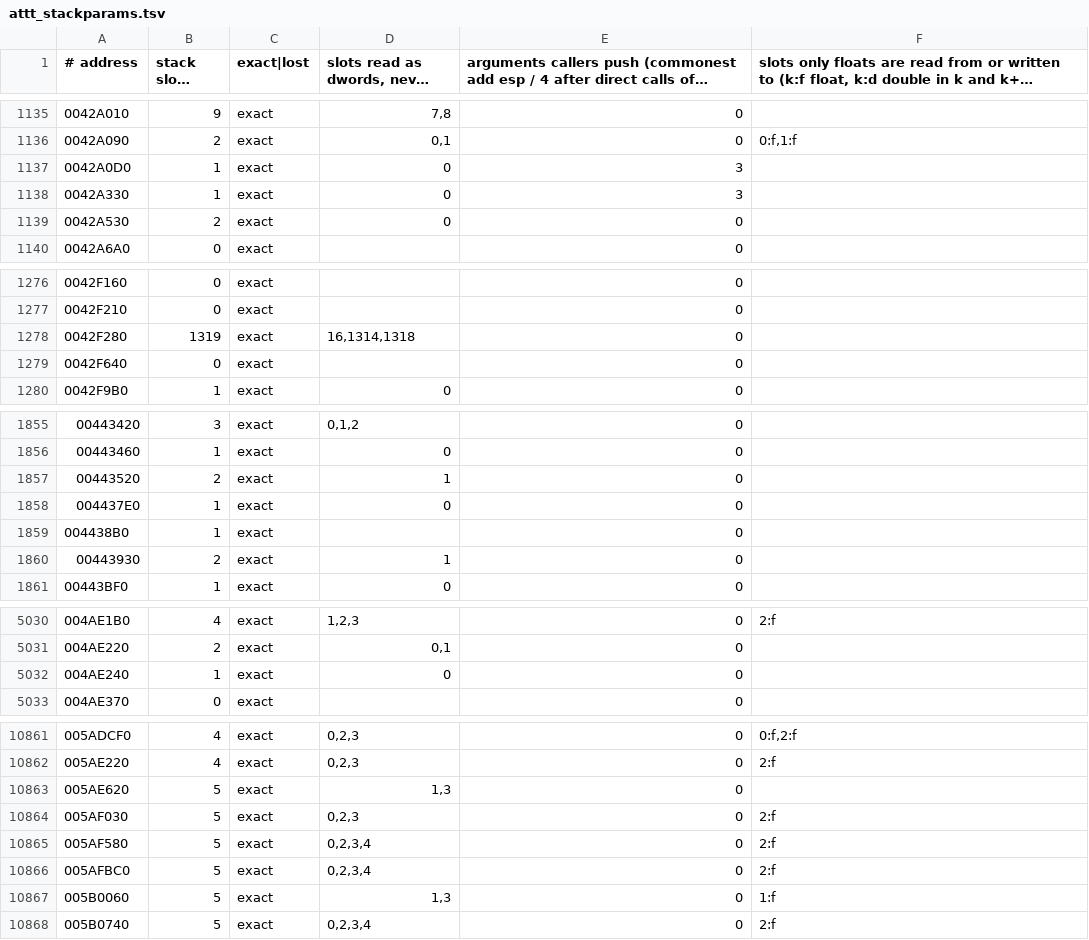
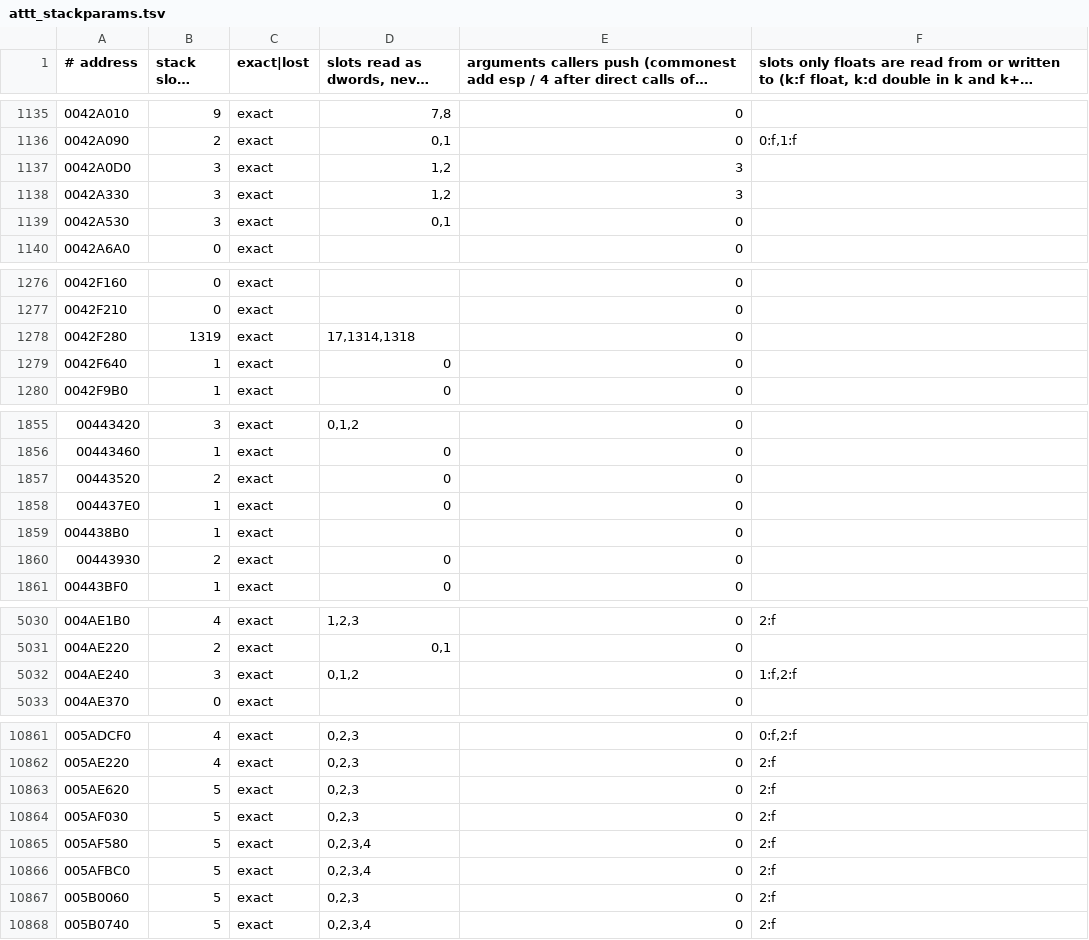
Before and after one commit to Leftaseer/AttT-Fix, a TSV file: decomp/symbols/attt_stackparams.tsv, drawn as a sheet; only a part is shown, gaps mark what is left out; long unchanged cells end in …; the diff covers the shown part only.

```diff
--- a/decomp/symbols/attt_stackparams.tsv
+++ b/decomp/symbols/attt_stackparams.tsv
@@ -1136,5 +1136,5 @@
 0042A090	2	exact	0,1	0	0:f,1:f
-0042A0D0	1	exact	0	3	
-0042A330	1	exact	0	3	
-0042A530	2	exact	0	0	
+0042A0D0	3	exact	1,2	3	
+0042A330	3	exact	1,2	3	
+0042A530	3	exact	0,1	0	
 0042A6A0	0	exact		0	
@@ -1277,4 +1277,4 @@
 0042F210	0	exact		0	
-0042F280	1319	exact	16,1314,1318	0	
-0042F640	0	exact		0	
+0042F280	1319	exact	17,1314,1318	0	
+0042F640	1	exact	0	0	
 0042F9B0	1	exact	0	0	
@@ -1856,6 +1856,6 @@
 00443460	1	exact	0	0	
-00443520	2	exact	1	0	
+00443520	2	exact	0	0	
 004437E0	1	exact	0	0	
 004438B0	1	exact		0	
-00443930	2	exact	1	0	
+00443930	2	exact	0	0	
 00443BF0	1	exact	0	0	
@@ -5031,3 +5031,3 @@
 004AE220	2	exact	0,1	0	
-004AE240	1	exact	0	0	
+004AE240	3	exact	0,1,2	0	1:f,2:f
 004AE370	0	exact		0	
@@ -10862,3 +10862,3 @@
 005AE220	4	exact	0,2,3	0	2:f
-005AE620	5	exact	1,3	0	
+005AE620	5	exact	0,2,3	0	2:f
 005AF030	5	exact	0,2,3	0	2:f
@@ -10866,3 +10866,3 @@
 005AFBC0	5	exact	0,2,3,4	0	2:f
-005B0060	5	exact	1,3	0	1:f
+005B0060	5	exact	0,2,3	0	2:f
 005B0740	5	exact	0,2,3,4	0	2:f
```
Also changed, not shown: 27 edited cells elsewhere in this file.
